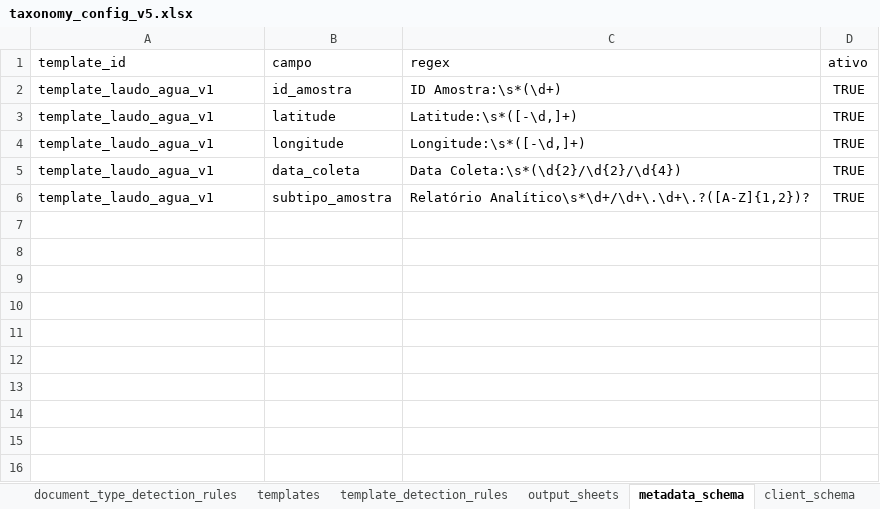
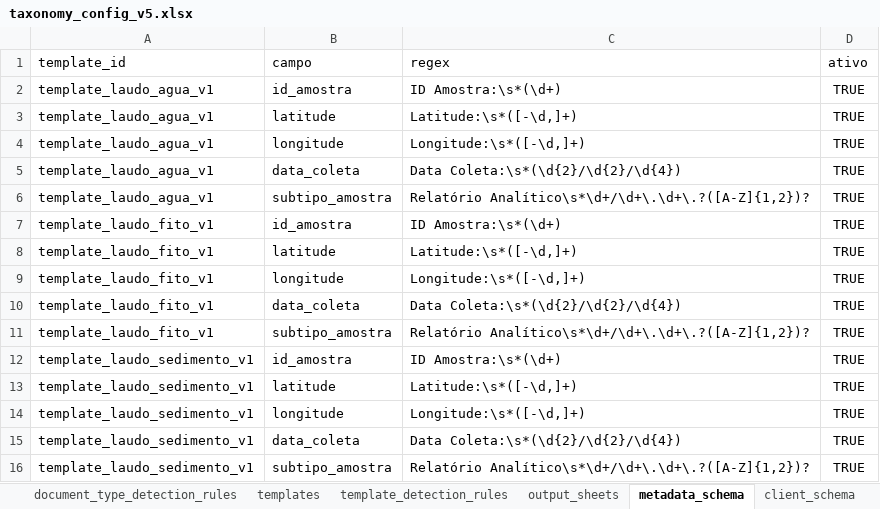
Before and after one commit to FranciscoAecom/harpia-pdf-extraction, an Excel workbook: config/taxonomy_config_v5.xlsx, sheet metadata_schema, drawn as a sheet; values as stored, in another font and other column widths than the file's, no borders; the diff names each change by its address in the sheet, - before the commit and + after, or states it on an @@ line.

Commit message:
Replicate header schemas for fito and sediment templates

```diff
--- a/config/taxonomy_config_v5.xlsx (sheet metadata_schema)
+++ b/config/taxonomy_config_v5.xlsx (sheet metadata_schema)
+row 7: template_laudo_fito_v1 | id_amostra | ID Amostra:\s*(\d+) | TRUE
+row 8: template_laudo_fito_v1 | latitude | Latitude:\s*([-\d,]+) | TRUE
+row 9: template_laudo_fito_v1 | longitude | Longitude:\s*([-\d,]+) | TRUE
+row 10: template_laudo_fito_v1 | data_coleta | Data Coleta:\s*(\d{2}/\d{2}/\d{4}) | TRUE
+row 11: template_laudo_fito_v1 | subtipo_amostra | Relatório Analítico\s*\d+/\d+\.\d+\.?([A-Z]{1,2})? | TRUE
+row 12: template_laudo_sedimento_v1 | id_amostra | ID Amostra:\s*(\d+) | TRUE
+row 13: template_laudo_sedimento_v1 | latitude | Latitude:\s*([-\d,]+) | TRUE
+row 14: template_laudo_sedimento_v1 | longitude | Longitude:\s*([-\d,]+) | TRUE
+row 15: template_laudo_sedimento_v1 | data_coleta | Data Coleta:\s*(\d{2}/\d{2}/\d{4}) | TRUE
+row 16: template_laudo_sedimento_v1 | subtipo_amostra | Relatório Analítico\s*\d+/\d+\.\d+\.?([A-Z]{1,2})? | TRUE
```
Also changed, not shown: sheet sample_schema, sheet client_schema, 2 other files.
